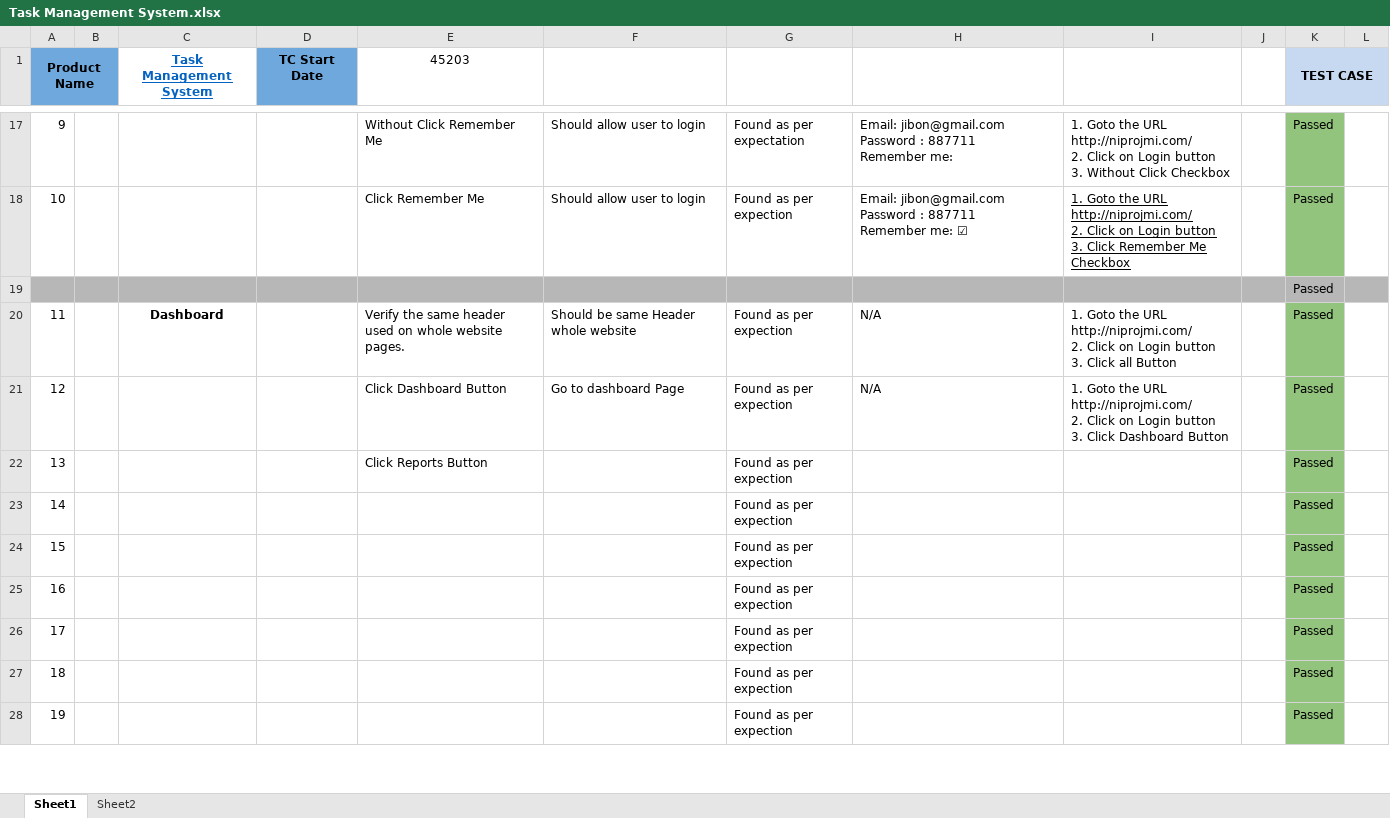
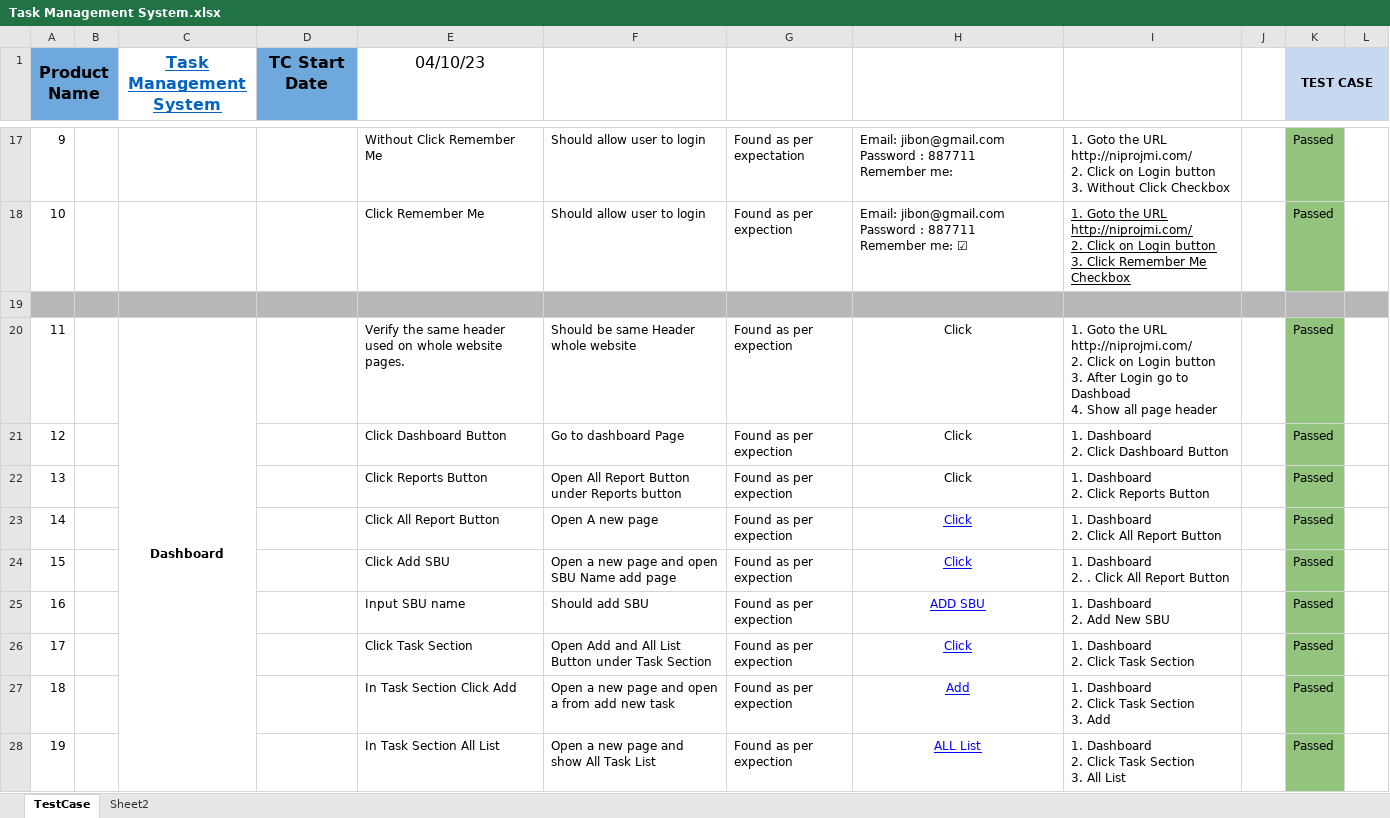
Before and after one commit to sumu9897/Test-Case, an Excel workbook: Task/Task Management System.xlsx, sheet TestCase, drawn as a sheet; only a part is shown, gaps mark what is left out; values as stored, in another font and other column widths than the file's, no borders; charts and pictures not drawn; ↵ is a line break in a cell; the diff covers the shown part only; the diff names each change by its address in the sheet, - before the commit and + after, or states it on an @@ line.

Commit message:
Task Management System Update

```diff
--- a/Task/Task Management System.xlsx (sheet TestCase)
+++ b/Task/Task Management System.xlsx (sheet TestCase)
-sheet tab: Sheet1
+sheet tab: TestCase
@@ A1 text size: larger @@
@@ C1:E1 text size: larger @@
-E1: 45203
+E1: 04/10/23
-K19 (TEST CASE): Passed
+K19 (TEST CASE): (empty)
+C20:C30 merged
-H20:H21: N/A
+H20:H21: Click
-H20:H21 alignment: left
+H20:H21 alignment: center
-I20: …button ↵ 3. Click all Button
+I20: …button ↵ 3. After Login go to Dashboad ↵ 4. Show all page header
-I21: 1. Goto the URL http://niprojmi.com/ ↵ 2. Click on Login button ↵ 3. Click Dashboard…
+I21: 1. Dashboard ↵ 2. Click Dashboard…
-F22: (empty)
+F22: Open All Report Button under Reports button
-H22:H24: (empty)
+H22:H24: Click
-I22: (empty)
+I22: 1. Dashboard ↵ 2. Click Reports Button
-E23 (04/10/23): (empty)
+E23 (04/10/23): Click All Report Button
-F23: (empty)
+F23: Open A new page
-I23: (empty)
+I23: 1. Dashboard ↵ 2. Click All Report Button
-E24 (04/10/23): (empty)
+E24 (04/10/23): Click Add SBU
-F24: (empty)
+F24: Open a new page and open SBU Name add page
-I24: (empty)
+I24: 1. Dashboard ↵ 2. . Click All Report Button
-E25 (04/10/23): (empty)
+E25 (04/10/23): Input SBU name
-F25: (empty)
+F25: Should add SBU
-H25: (empty)
+H25: ADD SBU
-I25: (empty)
+I25: 1. Dashboard ↵ 2. Add New SBU
-E26 (04/10/23): (empty)
+E26 (04/10/23): Click Task Section
-F26: (empty)
+F26: Open Add and All List Button under Task Section
-H26: (empty)
+H26: Click
-I26: (empty)
+I26: 1. Dashboard ↵ 2. Click Task Section
-E27 (04/10/23): (empty)
+E27 (04/10/23): In Task Section Click Add
-F27: (empty)
+F27: Open a new page and open a from add new task
-H27: (empty)
+H27: Add
-I27: (empty)
+I27: 1. Dashboard ↵ 2. Click Task Section ↵ 3. Add
-E28 (04/10/23): (empty)
+E28 (04/10/23): In Task Section All List
-F28: (empty)
+F28: Open a new page and show All Task List
-H28: (empty)
+H28: ALL List
-I28: (empty)
+I28: 1. Dashboard ↵ 2. Click Task Section ↵ 3. All List
```
Also changed, not shown: 11 edited cells and cell formats elsewhere in this sheet.
